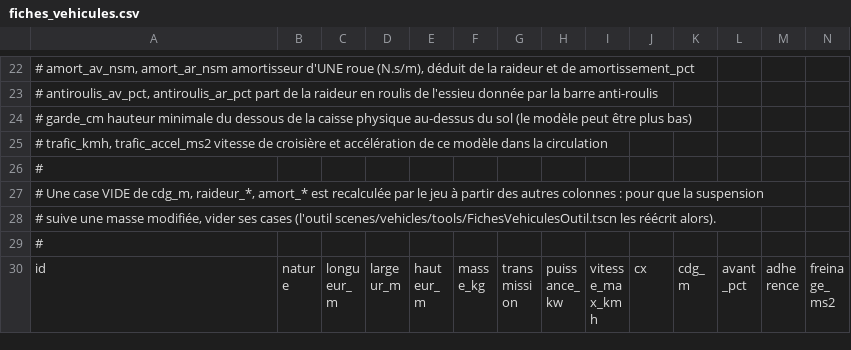
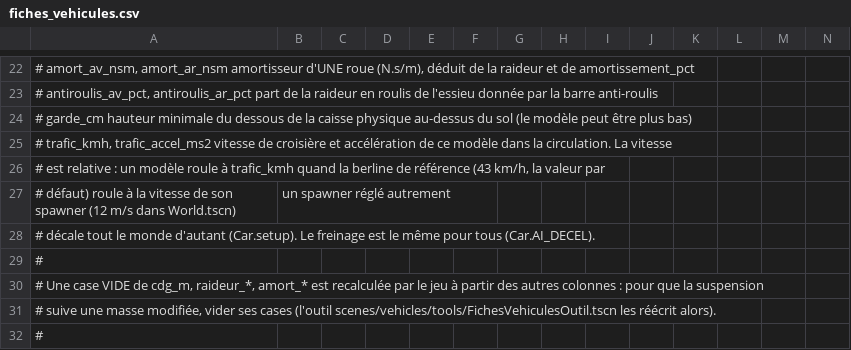
Before and after one commit to JLCanadaPrice/Game-Godot-gta-like-, a CSV file: resources/vehicle_physics/fiches_vehicules.csv, drawn as a sheet; only a part is shown, gaps mark what is left out; the shorter side is filled out with more unchanged rows; rows hold the shown columns only; the diff names each change by its address in the sheet, - before the commit and + after, or states it on an @@ line.

```diff
--- a/resources/vehicle_physics/fiches_vehicules.csv
+++ b/resources/vehicle_physics/fiches_vehicules.csv
-A25: …dans la circulation
+A25: …dans la circulation. La vitesse
+row 26: # est relative : un modèle roule à trafic_kmh quand la berline de référence (43 km/h, la valeur par
+row 27: # défaut) roule à la vitesse de son spawner (12 m/s dans World.tscn) | un spawner réglé autrement
+row 28: # décale tout le monde d'autant (Car.setup). Le freinage est le même pour tous (Car.AI_DECEL).
```
Also changed, not shown: 3 other files.
